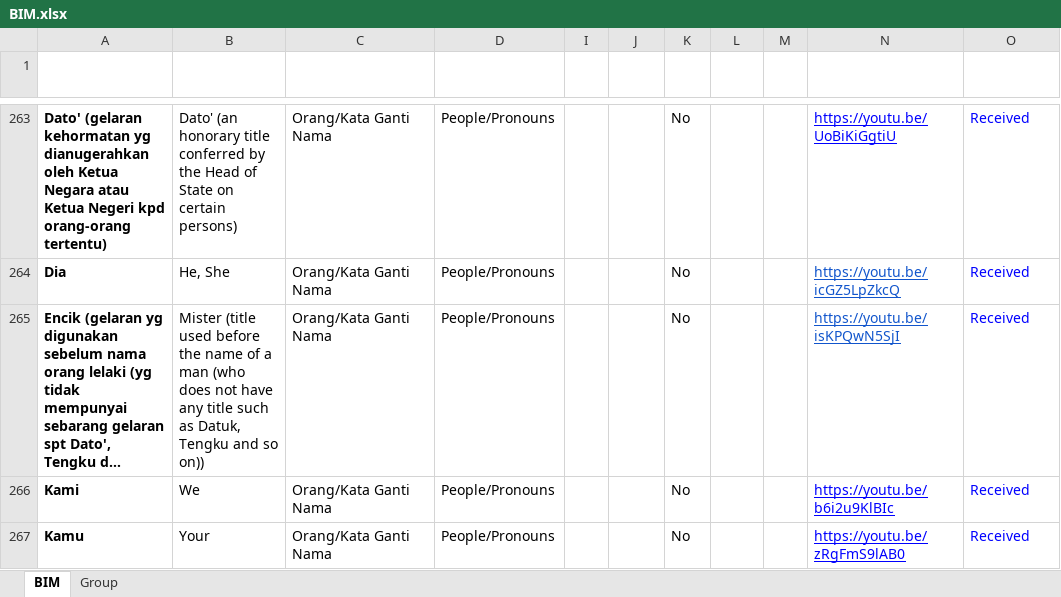
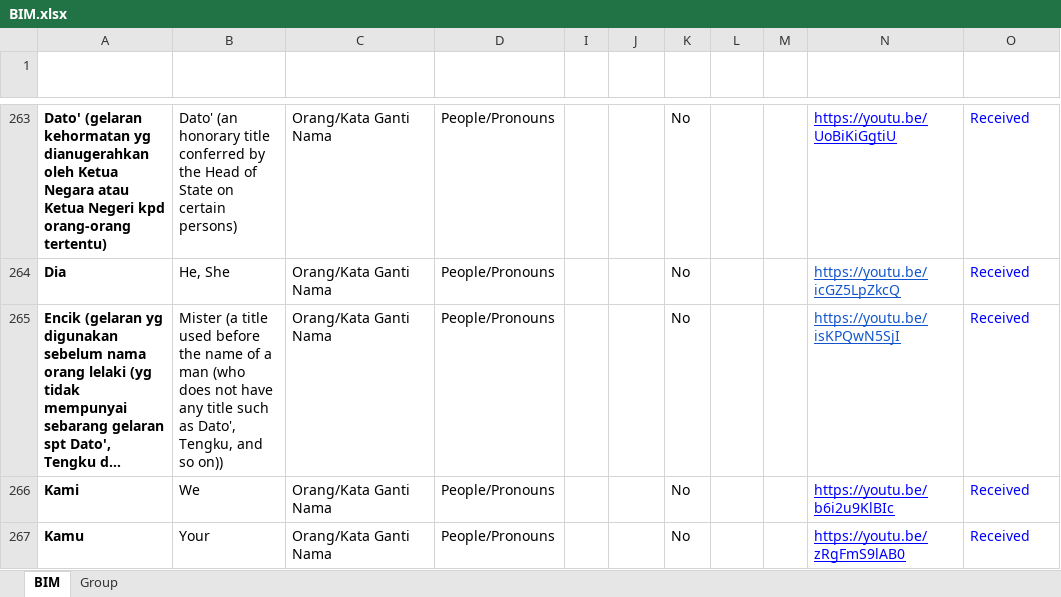
Before and after one commit to malaysiafederationofthedeaf/ggb-mfd-project, an Excel workbook: public/assets/BIM.xlsx, sheet BIM, drawn as a sheet; only a part is shown, gaps mark what is left out; long unchanged cells end in …; values as stored, in another font and other column widths than the file's, no borders; charts and pictures and conditional formats and table styles not drawn; the diff names each change by its address in the sheet, - before the commit and + after, or states it on an @@ line.

Commit message:
update BIM Sheet encik

```diff
--- a/public/assets/BIM.xlsx (sheet BIM)
+++ b/public/assets/BIM.xlsx (sheet BIM)
-B265 (Word): Mister (title used before the name of a man (who does not have any title such as Datuk, Tengku and so…
+B265 (Word): Mister (a title used before the name of a man (who does not have any title such as Dato', Tengku, and so…
```
